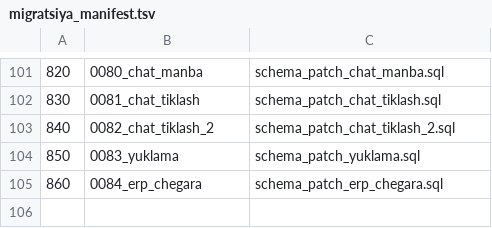
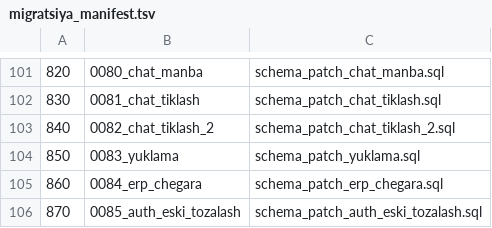
Before and after one commit to ibragimoffline/tenderai, a TSV file: migratsiya_manifest.tsv, drawn as a sheet; only a part is shown, gaps mark what is left out.

```diff
--- a/migratsiya_manifest.tsv
+++ b/migratsiya_manifest.tsv
@@ -105 +105,2 @@
 860	0084_erp_chegara	schema_patch_erp_chegara.sql
+870	0085_auth_eski_tozalash	schema_patch_auth_eski_tozalash.sql
```
Also changed, not shown: 1 other file.
